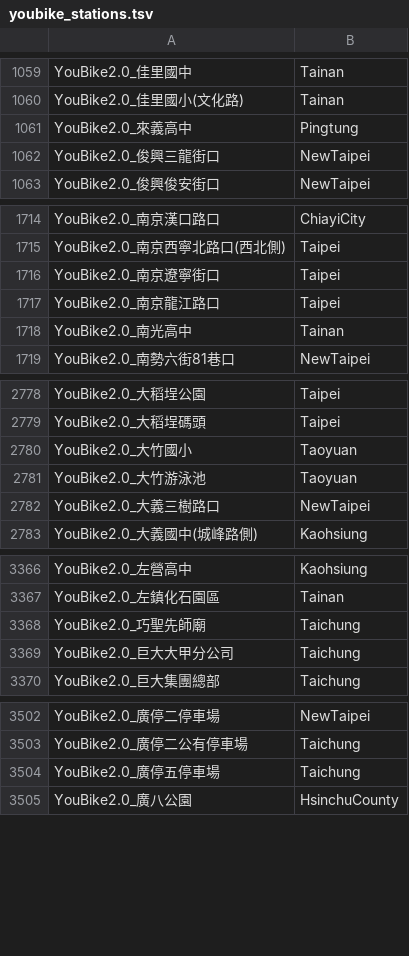
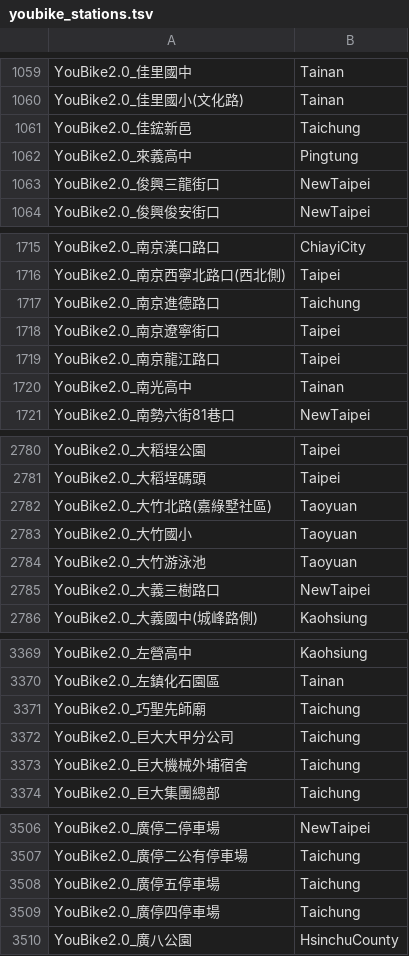
Before and after one commit to jimmy90109/live-status-reminder, a TSV file: app/src/main/res/raw/youbike_stations.tsv, drawn as a sheet; only a part is shown, gaps mark what is left out; the diff covers the shown part only.

```diff
--- a/app/src/main/res/raw/youbike_stations.tsv
+++ b/app/src/main/res/raw/youbike_stations.tsv
@@ -1060,2 +1060,3 @@ YouBike2.0_佳里國中	Tainan
 YouBike2.0_佳里國小(文化路)	Tainan
+YouBike2.0_佳鋐新邑	Taichung
 YouBike2.0_來義高中	Pingtung
@@ -1715,2 +1716,3 @@ YouBike2.0_南京漢口路口	ChiayiCity
 YouBike2.0_南京西寧北路口(西北側)	Taipei
+YouBike2.0_南京進德路口	Taichung
 YouBike2.0_南京遼寧街口	Taipei
@@ -2779,2 +2781,3 @@ YouBike2.0_大稻埕公園	Taipei
 YouBike2.0_大稻埕碼頭	Taipei
+YouBike2.0_大竹北路(嘉綠墅社區)	Taoyuan
 YouBike2.0_大竹國小	Taoyuan
@@ -3369,2 +3372,3 @@ YouBike2.0_巧聖先師廟	Taichung
 YouBike2.0_巨大大甲分公司	Taichung
+YouBike2.0_巨大機械外埔宿舍	Taichung
 YouBike2.0_巨大集團總部	Taichung
@@ -3504,2 +3508,3 @@ YouBike2.0_廣停二公有停車場	Taichung
 YouBike2.0_廣停五停車場	Taichung
+YouBike2.0_廣停四停車場	Taichung
 YouBike2.0_廣八公園	HsinchuCounty
```
Also changed, not shown: 2 added rows and 1 edited cell elsewhere in this file, 3 other files.
